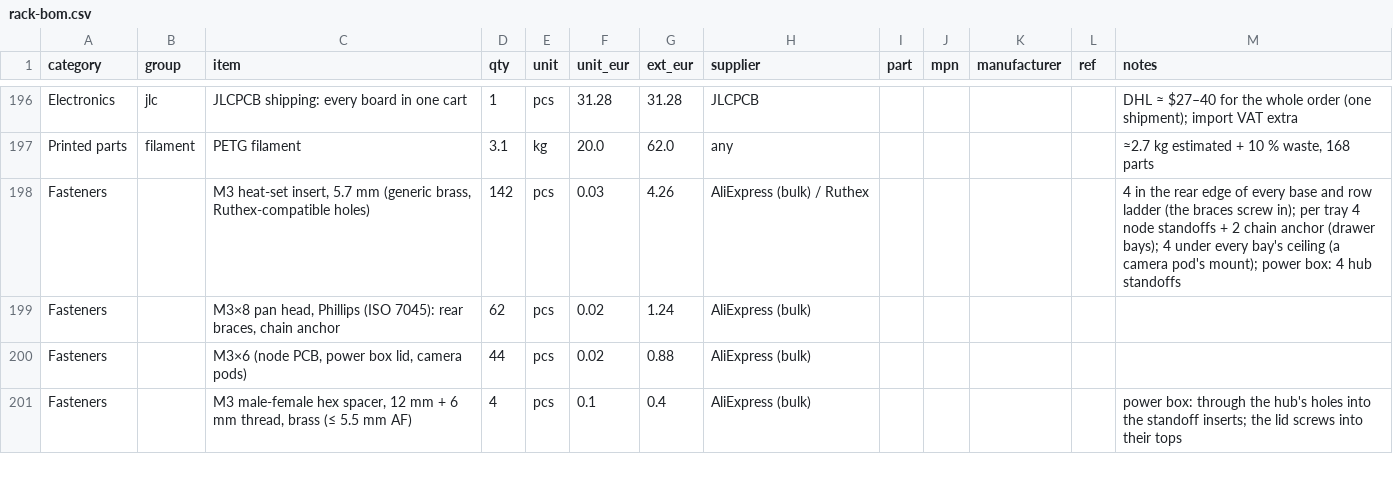
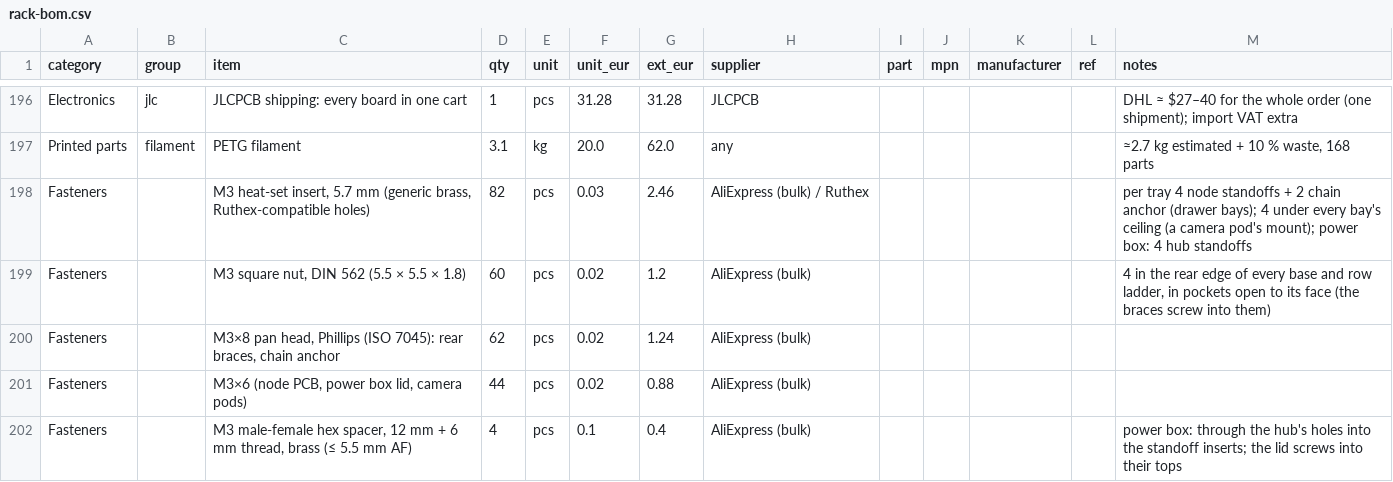
Before and after one commit to kartben/hw-testing-rack, a CSV file: bom/rack-bom.csv, drawn as a sheet; only a part is shown, gaps mark what is left out.

```diff
--- a/bom/rack-bom.csv
+++ b/bom/rack-bom.csv
@@ -197,3 +197,4 @@ Electronics,jlc,JLCPCB shipping: every board in one cart,1,pcs,31.28,31.28,JLCPC
 Printed parts,filament,PETG filament,3.1,kg,20.0,62.0,any,,,,,"≈2.7 kg estimated + 10 % waste, 168 parts"
-Fasteners,,"M3 heat-set insert, 5.7 mm (generic brass, Ruthex-compatible holes)",142,pcs,0.03,4.26,AliExpress (bulk) / Ruthex,,,,,4 in the rear edge of every base and row ladder (the braces screw in); per tray 4 node standoffs + 2 chain anchor (drawer bays); 4 under every bay's ceiling (a camera pod's mount); power box: 4 hub standoffs
+Fasteners,,"M3 heat-set insert, 5.7 mm (generic brass, Ruthex-compatible holes)",82,pcs,0.03,2.46,AliExpress (bulk) / Ruthex,,,,,per tray 4 node standoffs + 2 chain anchor (drawer bays); 4 under every bay's ceiling (a camera pod's mount); power box: 4 hub standoffs
+Fasteners,,"M3 square nut, DIN 562 (5.5 × 5.5 × 1.8)",60,pcs,0.02,1.2,AliExpress (bulk),,,,,"4 in the rear edge of every base and row ladder, in pockets open to its face (the braces screw into them)"
 Fasteners,,"M3×8 pan head, Phillips (ISO 7045): rear braces, chain anchor",62,pcs,0.02,1.24,AliExpress (bulk),,,,,
```
Also changed, not shown: 9 other files.
